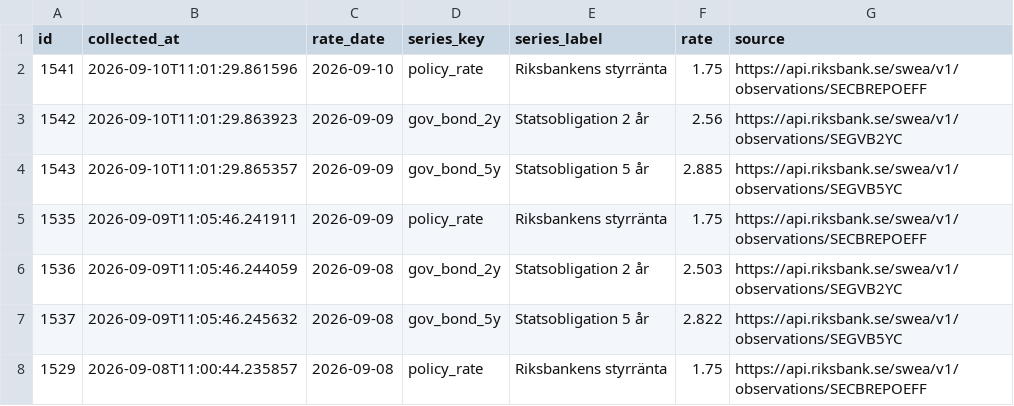
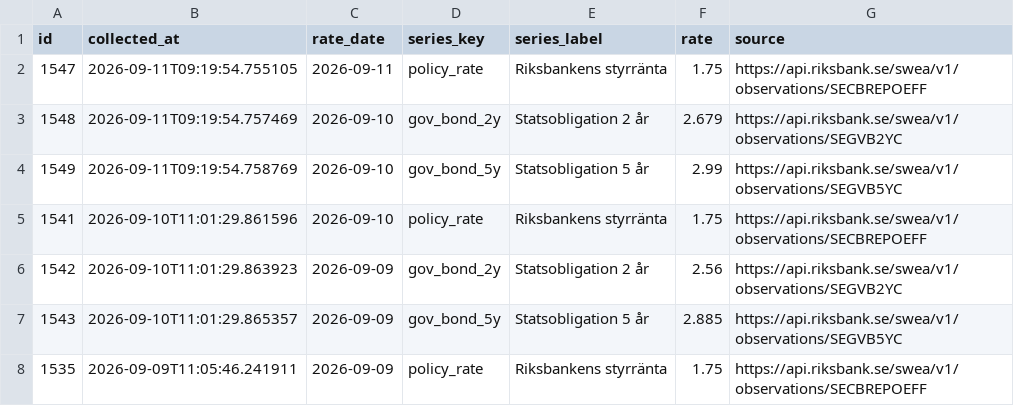
Before and after one commit to jantarnell-art/borantor-agent-, a CSV file: data/export/referensrantor.csv, drawn as a sheet; only a part is shown; the shorter side is filled out with more unchanged rows; the diff names each change by its address in the sheet, - before the commit and + after, or states it on an @@ line.

```diff
--- a/data/export/referensrantor.csv
+++ b/data/export/referensrantor.csv
+row 2: 1547 | 2026-09-11T09:19:54.755105 | 2026-09-11 | policy_rate | Riksbankens styrränta | 1.75 | https://api.riksbank.se/swea/v1/observations/SECBREPOEFF
+row 3: 1548 | 2026-09-11T09:19:54.757469 | 2026-09-10 | gov_bond_2y | Statsobligation 2 år | 2.679 | https://api.riksbank.se/swea/v1/observations/SEGVB2YC
+row 4: 1549 | 2026-09-11T09:19:54.758769 | 2026-09-10 | gov_bond_5y | Statsobligation 5 år | 2.99 | https://api.riksbank.se/swea/v1/observations/SEGVB5YC
```
Also changed, not shown: data/export/listrantor.csv, data/export/varningar.csv, 1 other file.
